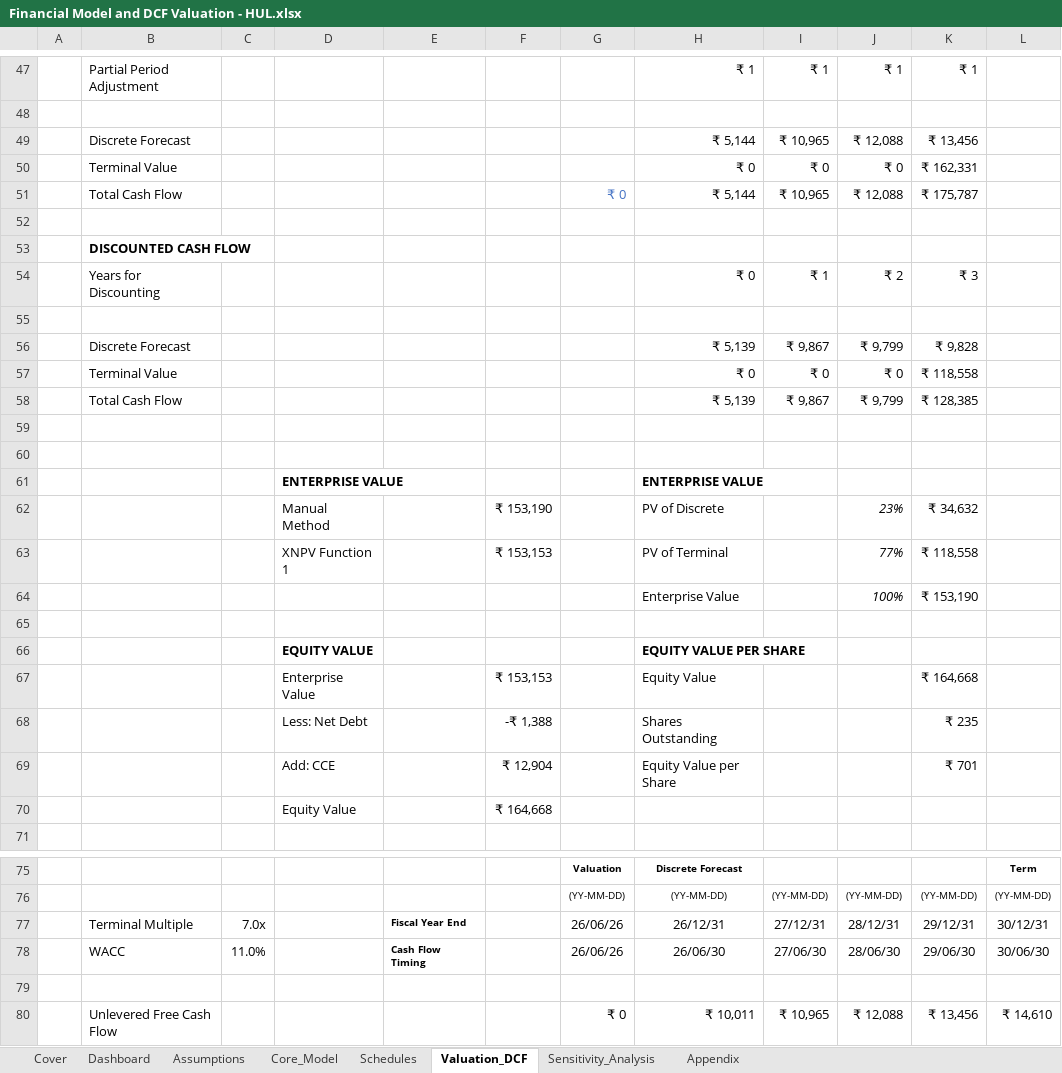
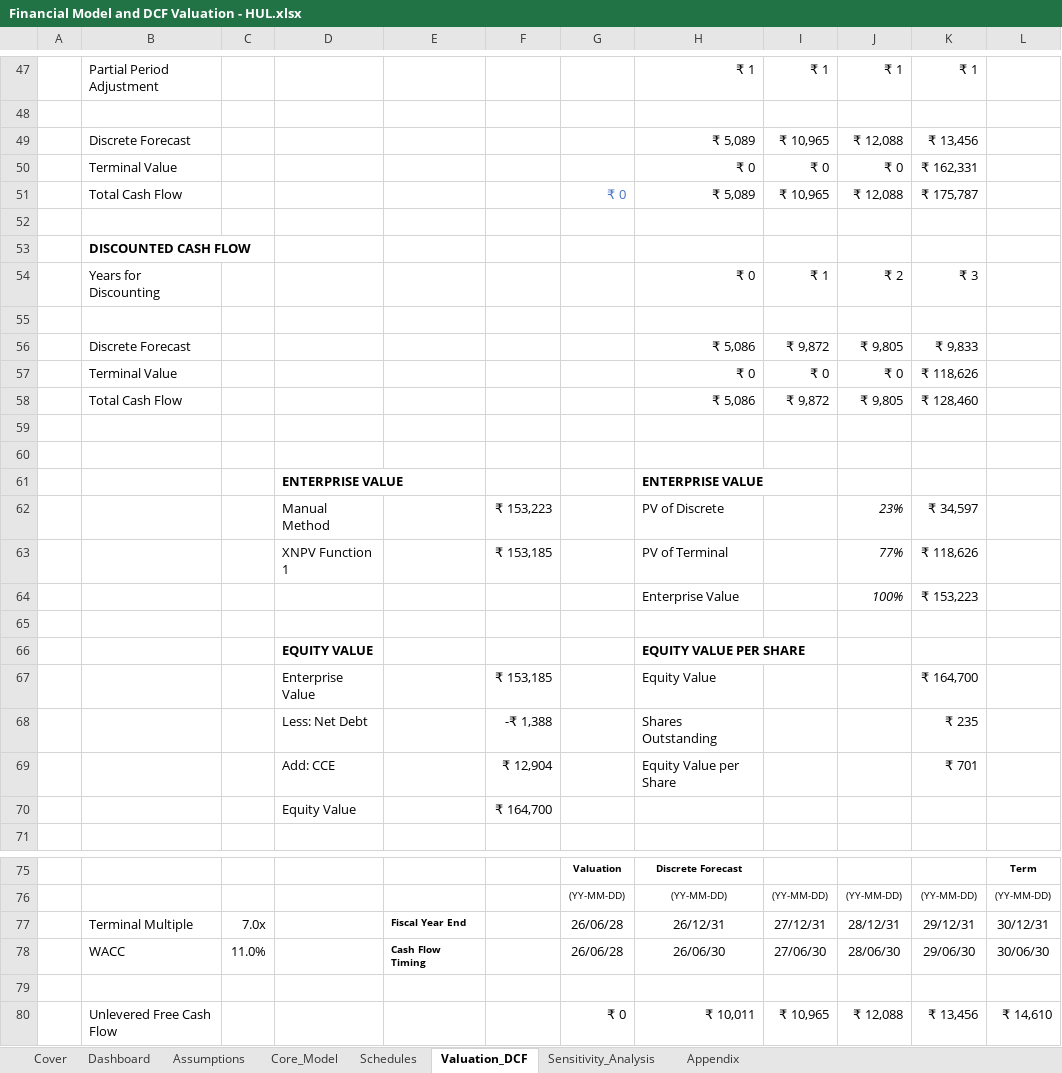
Before and after one commit to talibbb13/Finance-Portfolio, an Excel workbook: Projects/HUL DCF Valuation/Financial Model and DCF Valuation - HUL.xlsx, sheet Valuation_DCF, drawn as a sheet; only a part is shown, gaps mark what is left out; values as stored, in another font and other column widths than the file's, no borders; conditional formats not drawn; removed rows and columns are numbered as before the commit, all else as after; the diff covers the shown part only; the diff names each change by its address in the sheet, - before the commit and + after, or states it on an @@ line.

```diff
--- a/Projects/HUL DCF Valuation/Financial Model and DCF Valuation - HUL.xlsx (sheet Valuation_DCF)
+++ b/Projects/HUL DCF Valuation/Financial Model and DCF Valuation - HUL.xlsx (sheet Valuation_DCF)
-H49: ₹ 5,144
+H49: ₹ 5,089
-H51: ₹ 5,144
+H51: ₹ 5,089
-row 56:  | Discrete Forecast |  |  |  |  |  | ₹ 5,139 | ₹ 9,867 | ₹ 9,799 | ₹ 9,828
+row 56:  | Discrete Forecast |  |  |  |  |  | ₹ 5,086 | ₹ 9,872 | ₹ 9,805 | ₹ 9,833
-K57: ₹ 118,558
+K57: ₹ 118,626
-row 58:  | Total Cash Flow |  |  |  |  |  | ₹ 5,139 | ₹ 9,867 | ₹ 9,799 | ₹ 128,385
+row 58:  | Total Cash Flow |  |  |  |  |  | ₹ 5,086 | ₹ 9,872 | ₹ 9,805 | ₹ 128,460
-F62: ₹ 153,190
+F62: ₹ 153,223
-K62: ₹ 34,632
+K62: ₹ 34,597
-F63: ₹ 153,153
+F63: ₹ 153,185
-K63: ₹ 118,558
+K63: ₹ 118,626
-K64: ₹ 153,190
+K64: ₹ 153,223
-F67: ₹ 153,153
+F67: ₹ 153,185
-K67: ₹ 164,668
+K67: ₹ 164,700
-F70: ₹ 164,668
+F70: ₹ 164,700
-G77:G78: 26/06/26
+G77:G78: 26/06/28
```
Also changed, not shown: 2 added rows, 2 removed rows and 14 edited cells elsewhere in this sheet, sheet Sensitivity_Analysis, sheet Assumptions, 5 other files.
